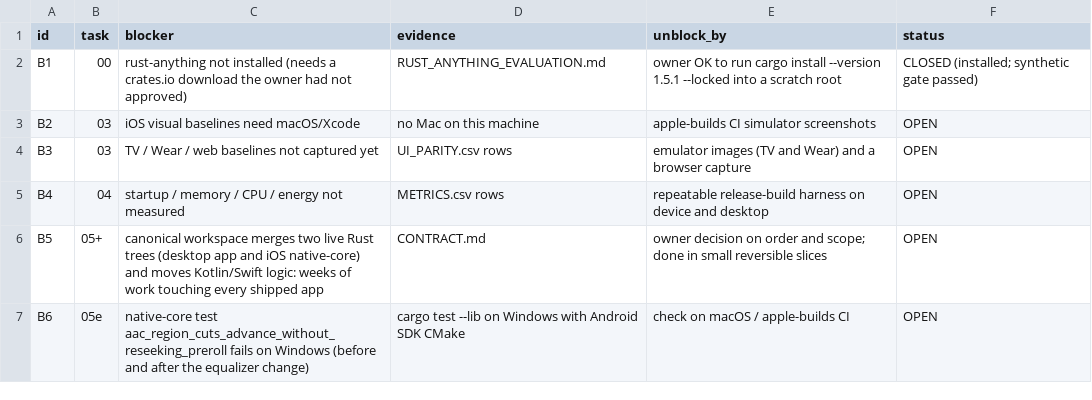
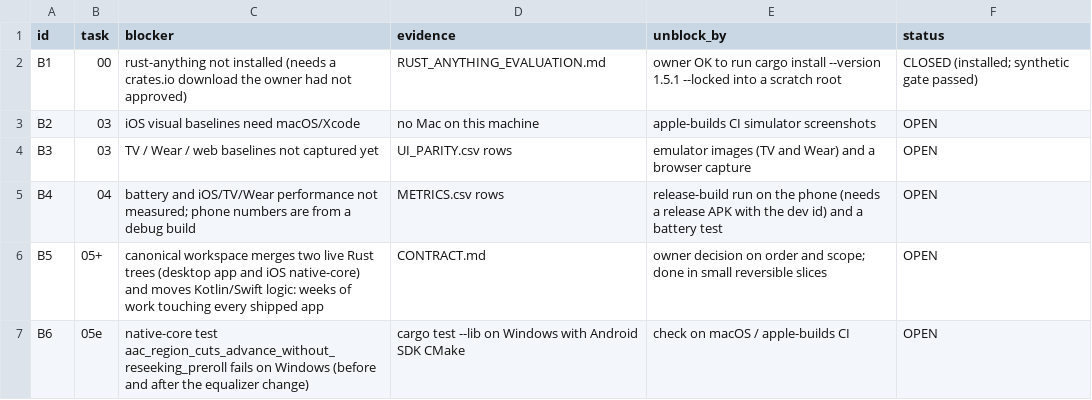
Before and after one commit to bxanedot/nuvx, a CSV file: docs/rust-migration/BLOCKERS.csv, drawn as a sheet.

```diff
--- a/docs/rust-migration/BLOCKERS.csv
+++ b/docs/rust-migration/BLOCKERS.csv
@@ -4,3 +4,3 @@ B2,03,iOS visual baselines need macOS/Xcode,no Mac on this machine,apple-builds
 B3,03,TV / Wear / web baselines not captured yet,UI_PARITY.csv rows,emulator images (TV and Wear) and a browser capture,OPEN
-B4,04,startup / memory / CPU / energy not measured,METRICS.csv rows,repeatable release-build harness on device and desktop,OPEN
+B4,04,battery and iOS/TV/Wear performance not measured; phone numbers are from a debug build,METRICS.csv rows,release-build run on the phone (needs a release APK with the dev id) and a battery test,OPEN
 B5,05+,canonical workspace merges two live Rust trees (desktop app and iOS native-core) and moves Kotlin/Swift logic: weeks of work touching every shipped app,CONTRACT.md,owner decision on order and scope; done in small reversible slices,OPEN
```
Also changed, not shown: docs/rust-migration/METRICS.csv, 3 other files.
